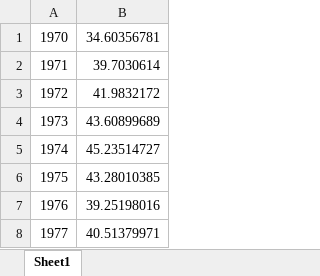
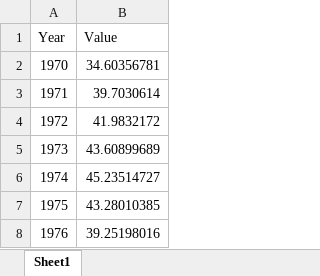
Before and after one commit to agnivchtj/UN-Debate-Corpus, an Excel workbook: ren_energy_europe.xlsx, sheet Sheet1, drawn as a sheet; only a part is shown; the shorter side is filled out with more unchanged rows; values as stored, in another font and other column widths than the file's, no borders; the diff names each change by its address in the sheet, - before the commit and + after, or states it on an @@ line.

```diff
--- a/ren_energy_europe.xlsx (sheet Sheet1)
+++ b/ren_energy_europe.xlsx (sheet Sheet1)
+row 1: Year | Value
```
Also changed, not shown: Europe_temp_data.xlsx, 3 other files.
